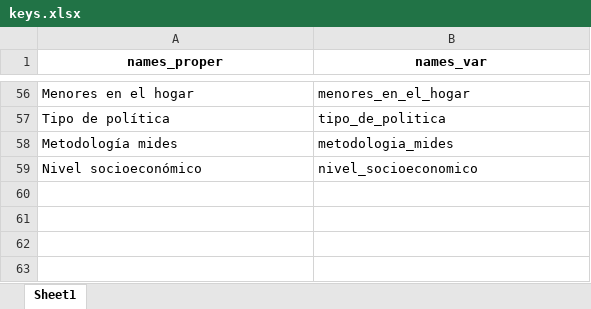
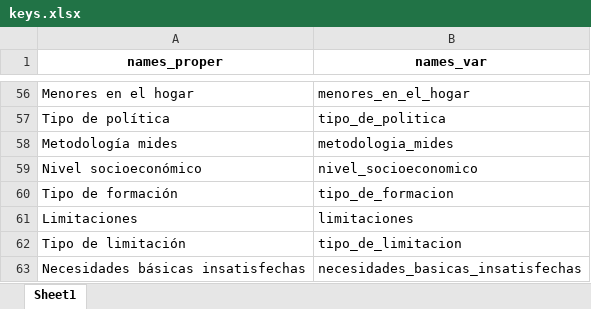
Before and after one commit to UMAD-FCS/DESCA-app, an Excel workbook: Data/keys.xlsx, sheet Sheet1, drawn as a sheet; only a part is shown, gaps mark what is left out; values as stored, in another font and other column widths than the file's, no borders; the diff names each change by its address in the sheet, - before the commit and + after, or states it on an @@ line.

```diff
--- a/Data/keys.xlsx (sheet Sheet1)
+++ b/Data/keys.xlsx (sheet Sheet1)
+row 60: Tipo de formación | tipo_de_formacion
+row 61: Limitaciones | limitaciones
+row 62: Tipo de limitación | tipo_de_limitacion
+row 63: Necesidades básicas insatisfechas | necesidades_basicas_insatisfechas
```
Also changed, not shown: Data/Base_fichas_indicadores.xlsx, 8 other files.
